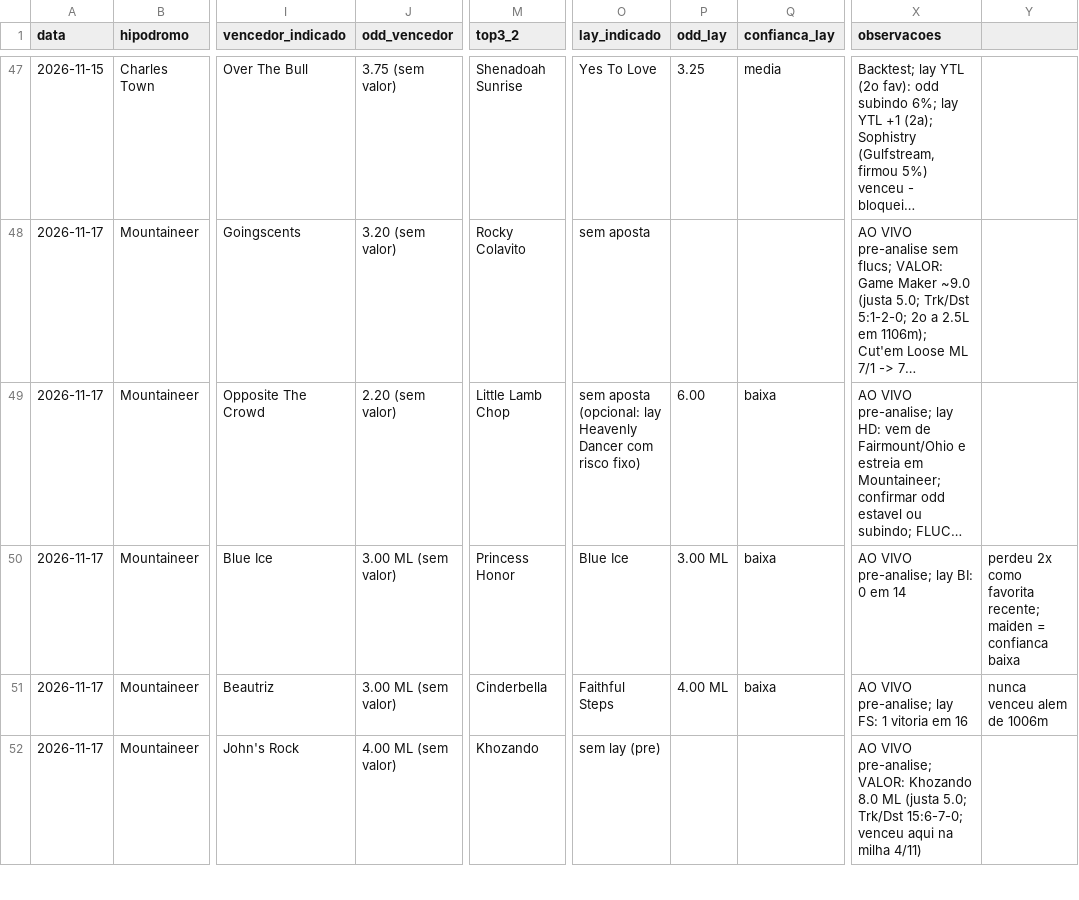
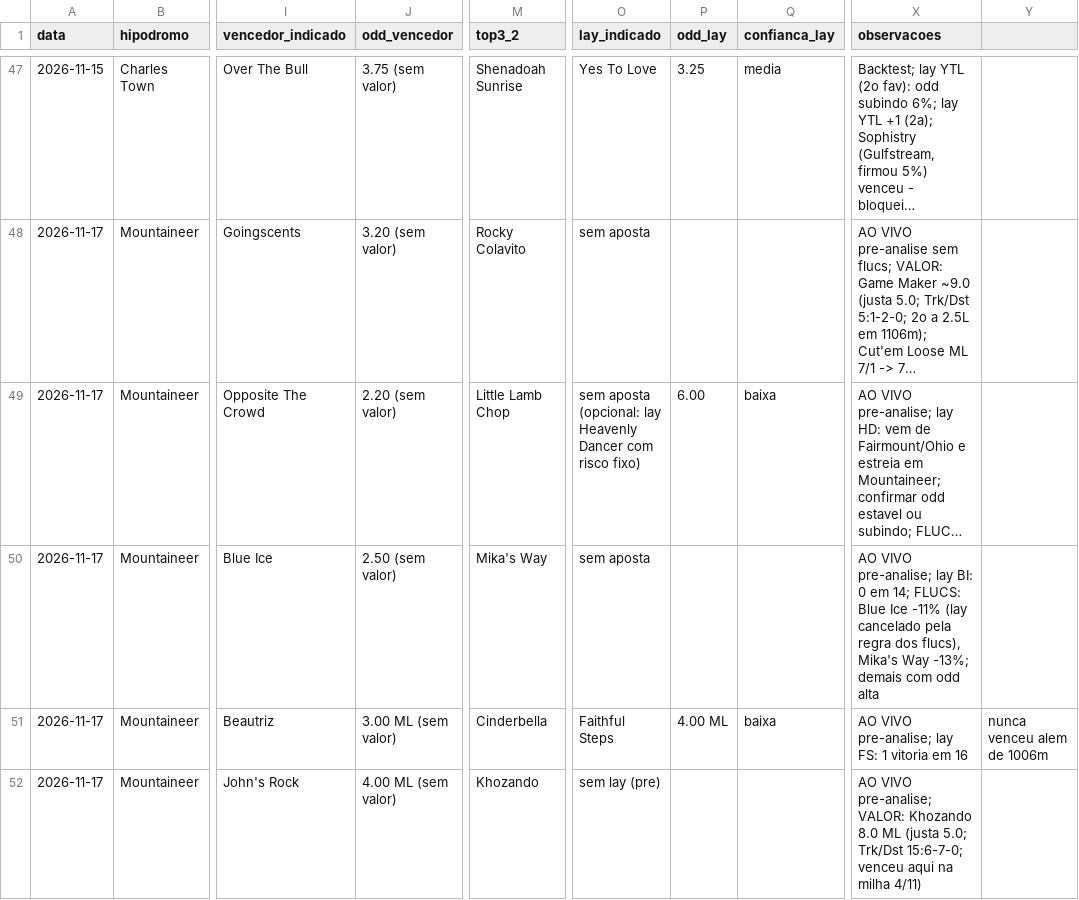
Before and after one commit to vidadeinvestidoresportivo/Analista-Cavalos-2, a CSV file: analista/planilha-acompanhamento.csv, drawn as a sheet; only a part is shown, gaps mark what is left out; long unchanged cells end in …; the diff names each change by its address in the sheet, - before the commit and + after, or states it on an @@ line.

```diff
--- a/analista/planilha-acompanhamento.csv
+++ b/analista/planilha-acompanhamento.csv
-J50 (odd_vencedor): 3.00 ML (sem valor)
+J50 (odd_vencedor): 2.50 (sem valor)
-M50 (top3_2): Princess Honor
+M50 (top3_2): Mika's Way
-O50 (lay_indicado): Blue Ice
+O50 (lay_indicado): sem aposta
-P50 (odd_lay): 3.00 ML
+P50 (odd_lay): (empty)
-Q50 (confianca_lay): baixa
+Q50 (confianca_lay): (empty)
-X50 (observacoes): …0 em 14
+X50 (observacoes): …0 em 14; FLUCS: Blue Ice -11% (lay cancelado pela regra dos flucs), Mika's Way -13%; demais com odd alta
-Y50: perdeu 2x como favorita recente; maiden = confianca baixa
+Y50: (empty)
```
